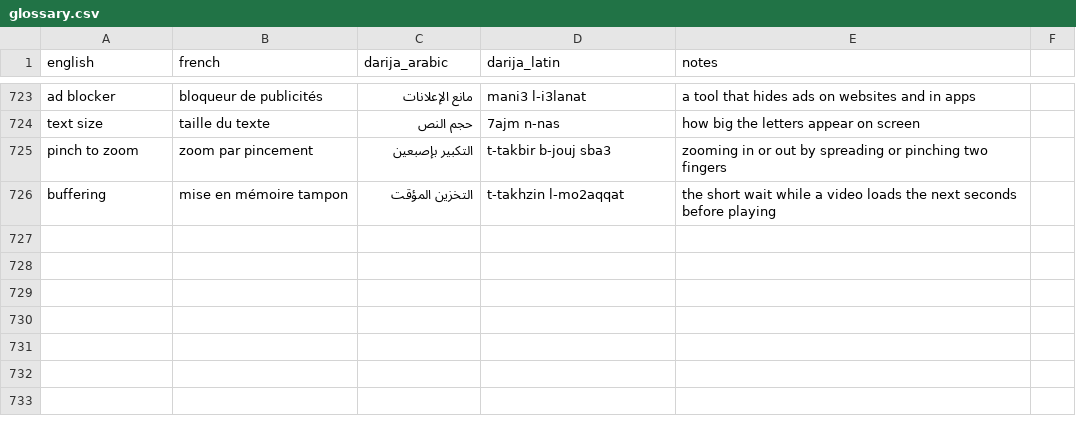
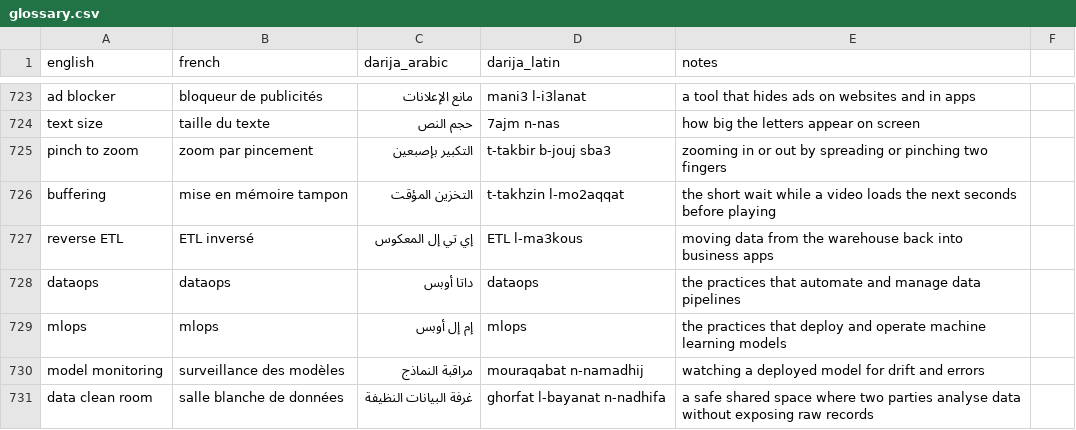
Before and after one commit to taha-b0t/darija-tech-glossary, a CSV file: glossary.csv, drawn as a sheet; only a part is shown, gaps mark what is left out; the diff names each change by its address in the sheet, - before the commit and + after, or states it on an @@ line.

Commit message:
feat(glossary): add 5 data engineering terms (reverse ETL, dataops, mlops, model monitoring, data clean room)

```diff
--- a/glossary.csv
+++ b/glossary.csv
+row 727: reverse ETL | ETL inversé | إي تي إل المعكوس | ETL l-ma3kous | moving data from the warehouse back into business apps
+row 728: dataops | dataops | داتا أوبس | dataops | the practices that automate and manage data pipelines
+row 729: mlops | mlops | إم إل أوبس | mlops | the practices that deploy and operate machine learning models
+row 730: model monitoring | surveillance des modèles | مراقبة النماذج | mouraqabat n-namadhij | watching a deployed model for drift and errors
+row 731: data clean room | salle blanche de données | غرفة البيانات النظيفة | ghorfat l-bayanat n-nadhifa | a safe shared space where two parties analyse data without exposing raw records
```
